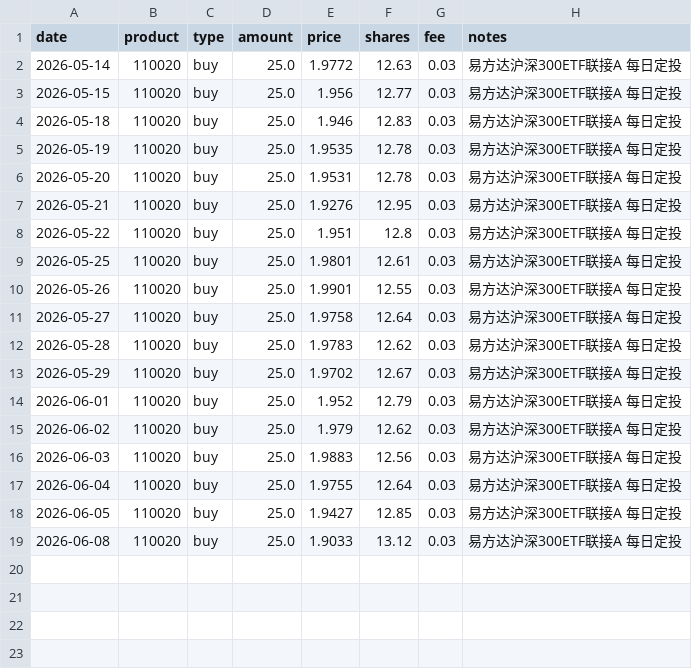
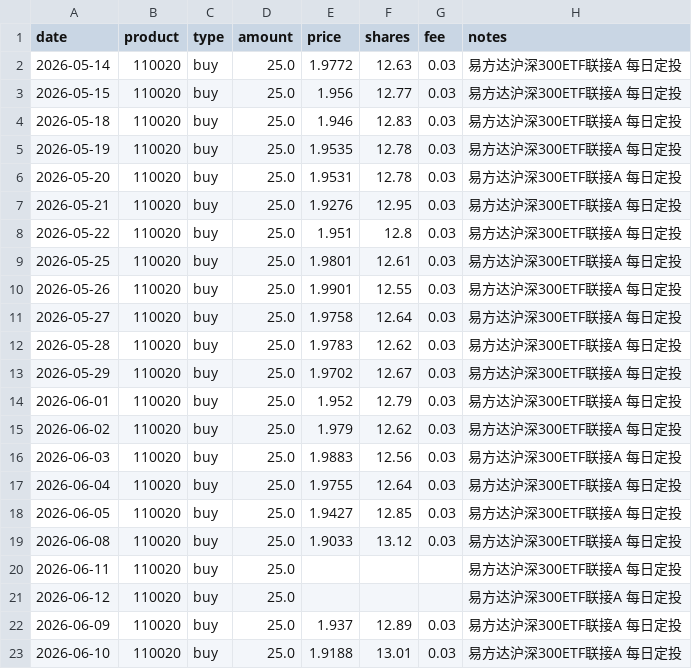
Before and after one commit to JINHUILYU/Quant, a CSV file: data/portfolio/110020.csv, drawn as a sheet.

```diff
--- a/data/portfolio/110020.csv
+++ b/data/portfolio/110020.csv
@@ -19 +19,5 @@ date,product,type,amount,price,shares,fee,notes
 2026-06-08,110020,buy,25.0,1.9033,13.12,0.03,易方达沪深300ETF联接A 每日定投
+2026-06-11,110020,buy,25.0,,,,易方达沪深300ETF联接A 每日定投
+2026-06-12,110020,buy,25.0,,,,易方达沪深300ETF联接A 每日定投
+2026-06-09,110020,buy,25.0,1.937,12.89,0.03,易方达沪深300ETF联接A 每日定投
+2026-06-10,110020,buy,25.0,1.9188,13.01,0.03,易方达沪深300ETF联接A 每日定投
```
Also changed, not shown: data/portfolio/002611.csv, data/portfolio/008987.csv, 2 other files.
